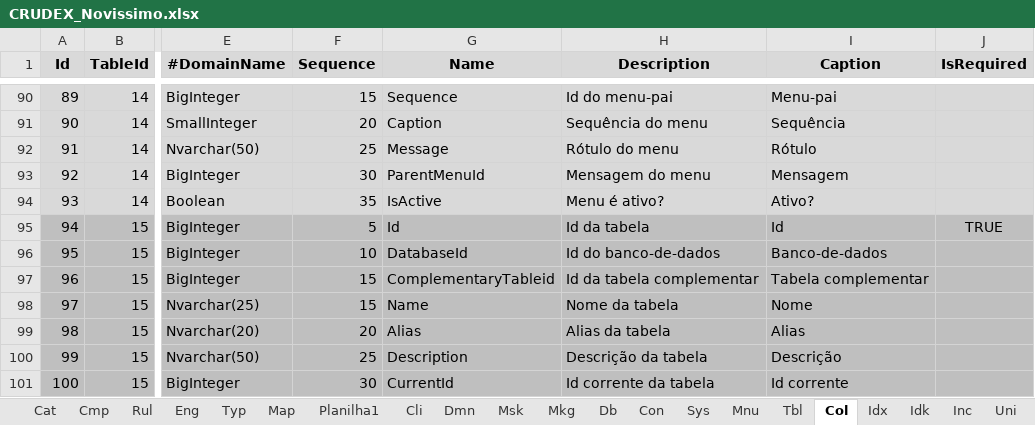
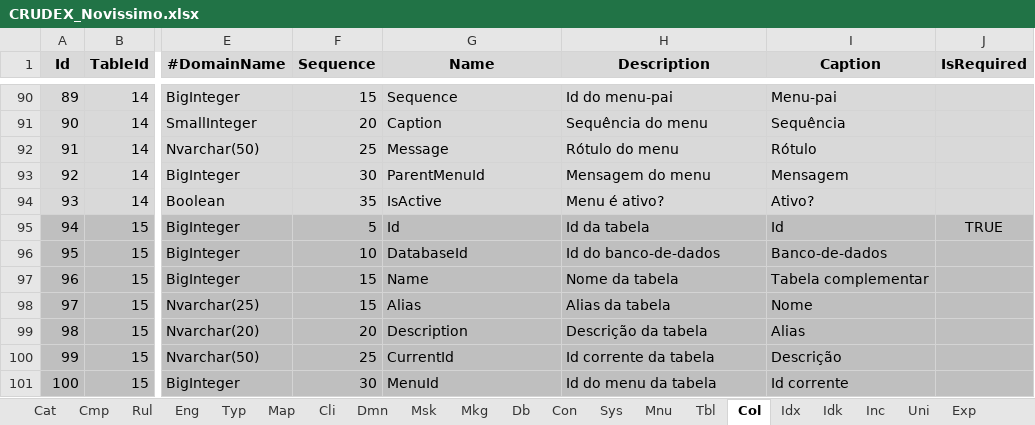
Before and after one commit to joaolabrego/CRUDEX, an Excel workbook: CRUDEX/StaticFiles/Assets/CRUDEX_Novissimo.xlsx, sheet Col, drawn as a sheet; only a part is shown, gaps mark what is left out; values as stored, in another font and other column widths than the file's, no borders; the diff covers the shown part only; the diff names each change by its address in the sheet, - before the commit and + after, or states it on an @@ line.

```diff
--- a/CRUDEX/StaticFiles/Assets/CRUDEX_Novissimo.xlsx (sheet Col)
+++ b/CRUDEX/StaticFiles/Assets/CRUDEX_Novissimo.xlsx (sheet Col)
-sheet tab: Planilha1
-G97 (Name): ComplementaryTableid
+G97 (Name): Name
-H97 (Description): Id da tabela complementar
+H97 (Description): Nome da tabela
-G98 (Name): Name
+G98 (Name): Alias
-H98 (Description): Nome da tabela
+H98 (Description): Alias da tabela
-G99 (Name): Alias
+G99 (Name): Description
-H99 (Description): Alias da tabela
+H99 (Description): Descrição da tabela
-G100 (Name): Description
+G100 (Name): CurrentId
-H100 (Description): Descrição da tabela
+H100 (Description): Id corrente da tabela
-G101 (Name): CurrentId
+G101 (Name): MenuId
-H101 (Description): Id corrente da tabela
+H101 (Description): Id do menu da tabela
```
Also changed, not shown: 1 removed row, 19 edited cells, cell formats and row numbers in column A elsewhere in this sheet, sheet Tbl, sheet Bhv, sheet Cnd, sheet Cmp, sheet Url, sheet Scr, 5 more sheets, other sheet tabs, formulas that keep their value, CRUDEX/StaticFiles/Assets/CRUDEX.xlsm, CRUDEX/StaticFiles/Assets/CRUDEX_Novissimo.xlsm, 17 other files.
